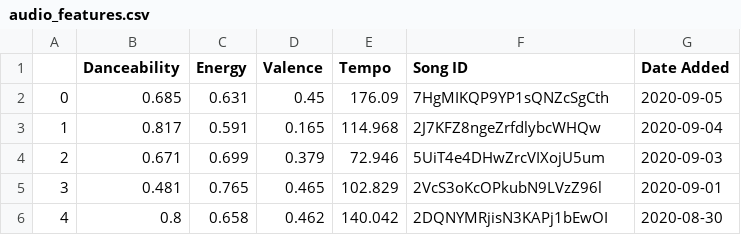
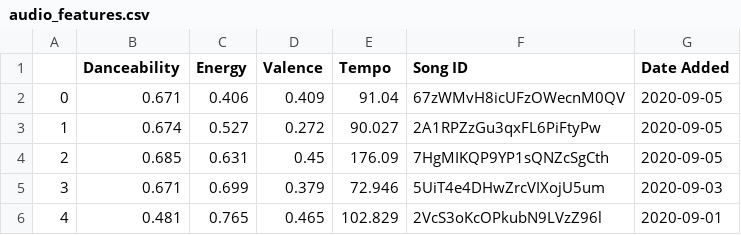
Before and after one commit to IneffableLeafs/spotify_song_data_analysis, a CSV file: audio_features.csv, drawn as a sheet; only a part is shown; the shorter side is filled out with more unchanged rows; removed rows and columns are numbered as before the commit, all else as after; the diff names each change by its address in the sheet, - before the commit and + after, or states it on an @@ line.

```diff
--- a/audio_features.csv
+++ b/audio_features.csv
+row 2: 0 | 0.671 | 0.406 | 0.409 | 91.04 | 67zWMvH8icUFzOWecnM0QV | 2020-09-05
+row 3: 1 | 0.674 | 0.527 | 0.272 | 90.027 | 2A1RPZzGu3qxFL6PiFtyPw | 2020-09-05
@@ column A renumbered from row 4 down @@
-row 3: 1 | 0.817 | 0.591 | 0.165 | 114.968 | 2J7KFZ8ngeZrfdlybcWHQw | 2020-09-04
```
Also changed, not shown: recent_audio_features.csv, 5 other files.
